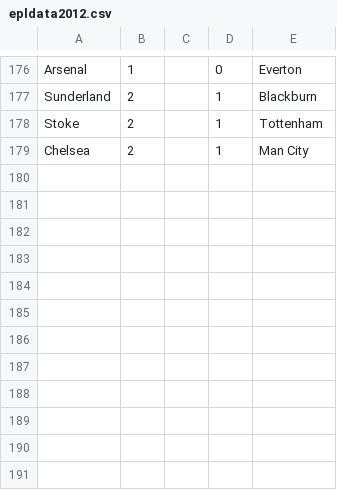
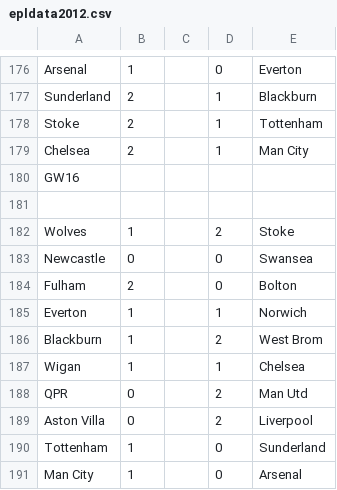
Before and after one commit to ahmedammar/geneticprogramming_ecj, a CSV file: data/epldata2012.csv, drawn as a sheet; only a part is shown, gaps mark what is left out.

```diff
--- a/data/epldata2012.csv
+++ b/data/epldata2012.csv
@@ -179 +179,13 @@ Stoke,2,,1,Tottenham
 Chelsea,2,,1,Man City
+GW16,,,,
+,,,,
+Wolves,1,,2,Stoke
+Newcastle,0,,0,Swansea
+Fulham,2,,0,Bolton
+Everton,1,,1,Norwich
+Blackburn,1,,2,West Brom
+Wigan,1,,1,Chelsea
+QPR,0,,2,Man Utd
+Aston Villa,0,,2,Liverpool
+Tottenham,1,,0,Sunderland
+Man City,1,,0,Arsenal
```
Also changed, not shown: 4 other files.
